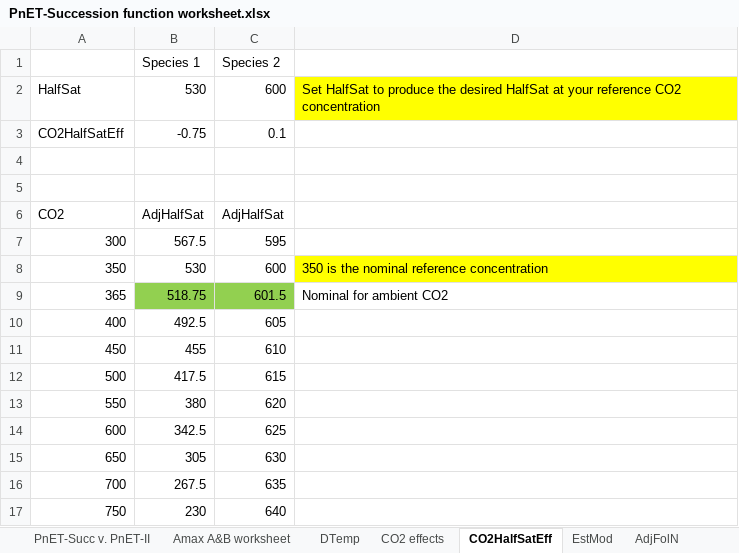
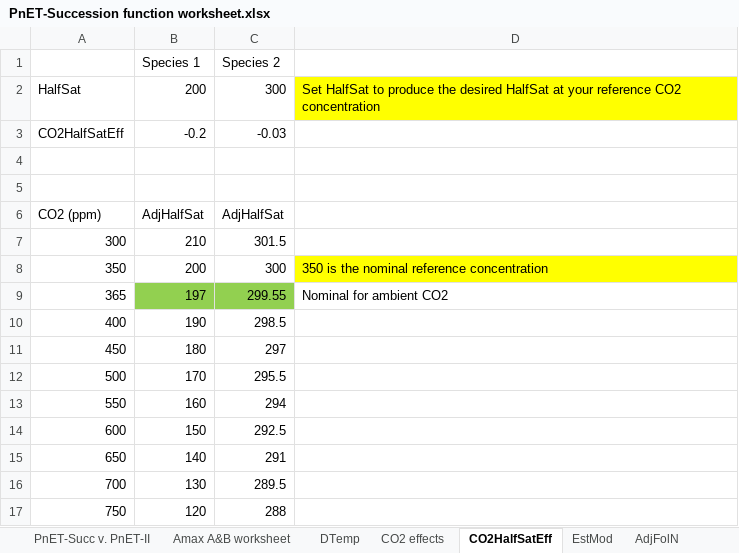
Before and after one commit to LANDIS-II-Foundation/Extension-PnET-Succession, an Excel workbook: deploy/docs/PnET-Succession function worksheet.xlsx, sheet CO2HalfSatEff, drawn as a sheet; values as stored, in another font and other column widths than the file's, no borders; charts and pictures not drawn; the diff names each change by its address in the sheet, - before the commit and + after, or states it on an @@ line.

Commit message:
Ignore H2 when calculating fWater for ciModifier. Fix adjHalfSat output to cohort file. Transpiration uses GrossPsn instead of NetPsn.

```diff
--- a/deploy/docs/PnET-Succession function worksheet.xlsx (sheet CO2HalfSatEff)
+++ b/deploy/docs/PnET-Succession function worksheet.xlsx (sheet CO2HalfSatEff)
-B2 (Species 1): 530
+B2 (Species 1): 200
-C2 (Species 2): 600
+C2 (Species 2): 300
-B3 (Species 1): -0.75
+B3 (Species 1): -0.2
-C3 (Species 2): 0.1
+C3 (Species 2): -0.03
-A6: CO2
+A6: CO2 (ppm)
-B7 (Species 1): 567.5
+B7 (Species 1): 210
-C7 (Species 2): 595
+C7 (Species 2): 301.5
-B8 (Species 1): 530
+B8 (Species 1): 200
-C8 (Species 2): 600
+C8 (Species 2): 300
-B9 (Species 1): 518.75
+B9 (Species 1): 197
-C9 (Species 2): 601.5
+C9 (Species 2): 299.55
-B10 (Species 1): 492.5
+B10 (Species 1): 190
-C10 (Species 2): 605
+C10 (Species 2): 298.5
-B11 (Species 1): 455
+B11 (Species 1): 180
-C11 (Species 2): 610
+C11 (Species 2): 297
-B12 (Species 1): 417.5
+B12 (Species 1): 170
-C12 (Species 2): 615
+C12 (Species 2): 295.5
-B13 (Species 1): 380
+B13 (Species 1): 160
-C13 (Species 2): 620
+C13 (Species 2): 294
-B14 (Species 1): 342.5
+B14 (Species 1): 150
-C14 (Species 2): 625
+C14 (Species 2): 292.5
-B15 (Species 1): 305
+B15 (Species 1): 140
-C15 (Species 2): 630
+C15 (Species 2): 291
-B16 (Species 1): 267.5
+B16 (Species 1): 130
-C16 (Species 2): 635
+C16 (Species 2): 289.5
-B17 (Species 1): 230
+B17 (Species 1): 120
-C17 (Species 2): 640
+C17 (Species 2): 288
```
Also changed, not shown: sheet FrActWd, sheet AdjFolN, sheet CO2 effects, sheet PnET-Succ v. PnET-II, sheet Amax A&B worksheet, other sheet tabs, formulas that keep their value, charts or pictures, 6 other files.
